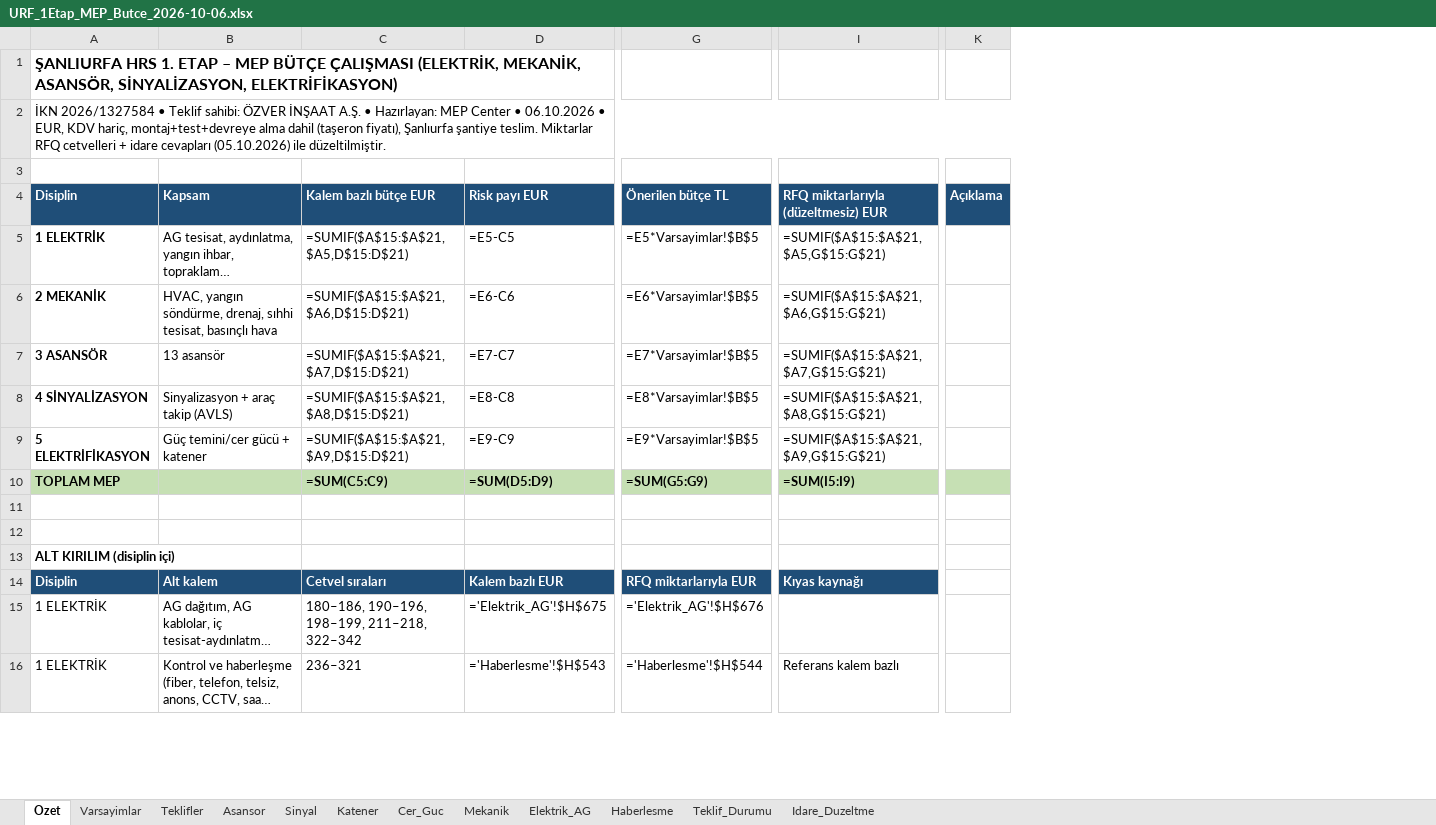
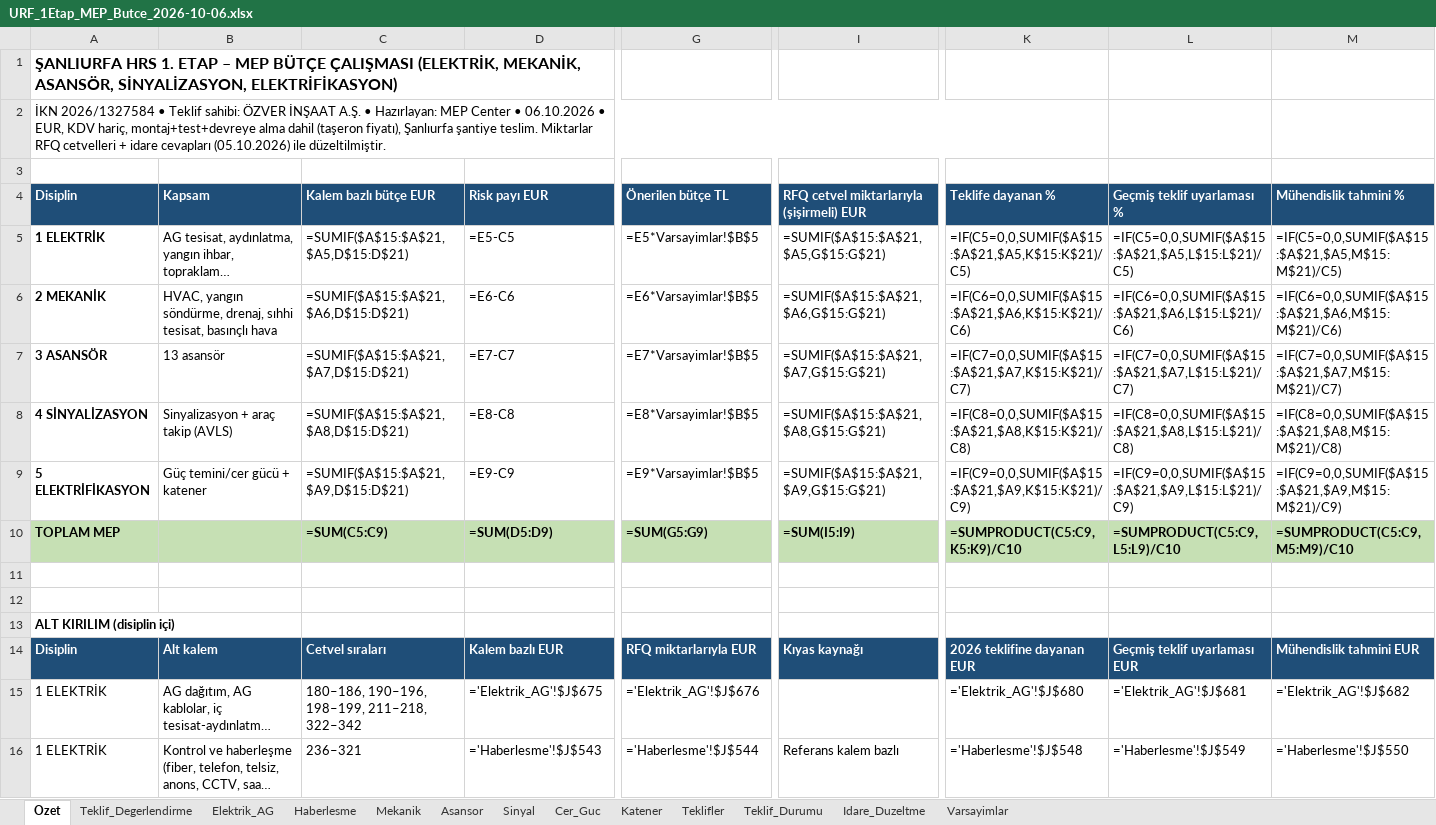
Before and after one commit to serhatcelik07-creator/rep12, an Excel workbook: butce/URF_1Etap_MEP_Butce_2026-10-06.xlsx, sheet Ozet, drawn as a sheet; only a part is shown, gaps mark what is left out; long unchanged cells end in …; values as stored, in another font and other column widths than the file's, no borders; formulas without a stored value are shown as written; removed rows and columns are numbered as before the commit, all else as after; the diff covers the shown part only; the diff names each change by its address in the sheet, - before the commit and + after, or states it on an @@ line.

```diff
--- a/butce/URF_1Etap_MEP_Butce_2026-10-06.xlsx (sheet Ozet)
+++ b/butce/URF_1Etap_MEP_Butce_2026-10-06.xlsx (sheet Ozet)
+sheet tab: Teklif_Degerlendirme
@@ sheet tab order changed: Ozet | Teklif_Degerlendirme | Elektrik_AG | Haberlesme | Mekanik | Asansor | Sinyal | Cer_Guc | Katener | Teklifler | Teklif_Durumu | Idare_Duzeltme | Varsayimlar @@
-column K (Açıklama), empty
+column K (Teklife dayanan %), rows 5-16: =IF(C5=0,0,SUMIF($A$15:$A$21,$A5,K$15:K$21)/C5) | =IF(C6=0,0,SUMIF($A$15:$A$21,$A6,K$15:K$21)/C6) | =IF(C7=0,0,SUMIF($A$15:$A$21,$A7,K$15:K$21)/C7) | =IF(C8=0,0,SUMIF($A$15:$A$21,$A8,K$15:K$21)/C8) | =IF(C9=0,0,SUMIF($A$15:$A$21,$A9,K$15:K$21)/C9) | =SUMPRODUCT(C5:C9,K5:K9)/C10 |  |  |  | 2026 teklifine dayanan EUR | ='Elektrik_AG'!$J$680 | ='Haberlesme'!$J$548
+column L (Geçmiş teklif uyarlaması %), rows 5-16: =IF(C5=0,0,SUMIF($A$15:$A$21,$A5,L$15:L$21)/C5) | =IF(C6=0,0,SUMIF($A$15:$A$21,$A6,L$15:L$21)/C6) | =IF(C7=0,0,SUMIF($A$15:$A$21,$A7,L$15:L$21)/C7) | =IF(C8=0,0,SUMIF($A$15:$A$21,$A8,L$15:L$21)/C8) | =IF(C9=0,0,SUMIF($A$15:$A$21,$A9,L$15:L$21)/C9) | =SUMPRODUCT(C5:C9,L5:L9)/C10 |  |  |  | Geçmiş teklif uyarlaması EUR | ='Elektrik_AG'!$J$681 | ='Haberlesme'!$J$549
+column M (Mühendislik tahmini %), rows 5-16: =IF(C5=0,0,SUMIF($A$15:$A$21,$A5,M$15:M$21)/C5) | =IF(C6=0,0,SUMIF($A$15:$A$21,$A6,M$15:M$21)/C6) | =IF(C7=0,0,SUMIF($A$15:$A$21,$A7,M$15:M$21)/C7) | =IF(C8=0,0,SUMIF($A$15:$A$21,$A8,M$15:M$21)/C8) | =IF(C9=0,0,SUMIF($A$15:$A$21,$A9,M$15:M$21)/C9) | =SUMPRODUCT(C5:C9,M5:M9)/C10 |  |  |  | Mühendislik tahmini EUR | ='Elektrik_AG'!$J$682 | ='Haberlesme'!$J$550
-I4: RFQ miktarlarıyla (düzeltmesiz) EUR
+I4: RFQ cetvel miktarlarıyla (şişirmeli) EUR
-D15 (Risk payı EUR): ='Elektrik_AG'!$H$675
+D15 (Risk payı EUR): ='Elektrik_AG'!$J$675
-G15 (Önerilen bütçe TL): ='Elektrik_AG'!$H$676
+G15 (Önerilen bütçe TL): ='Elektrik_AG'!$J$676
-D16 (Risk payı EUR): ='Haberlesme'!$H$543
+D16 (Risk payı EUR): ='Haberlesme'!$J$543
-G16 (Önerilen bütçe TL): ='Haberlesme'!$H$544
+G16 (Önerilen bütçe TL): ='Haberlesme'!$J$544
```
Also changed, not shown: 211 edited cells elsewhere in this sheet, sheet Elektrik_AG, sheet Haberlesme, sheet Mekanik, sheet Cer_Guc, sheet Katener, sheet Sinyal, 2 more sheets, 1 other file.
